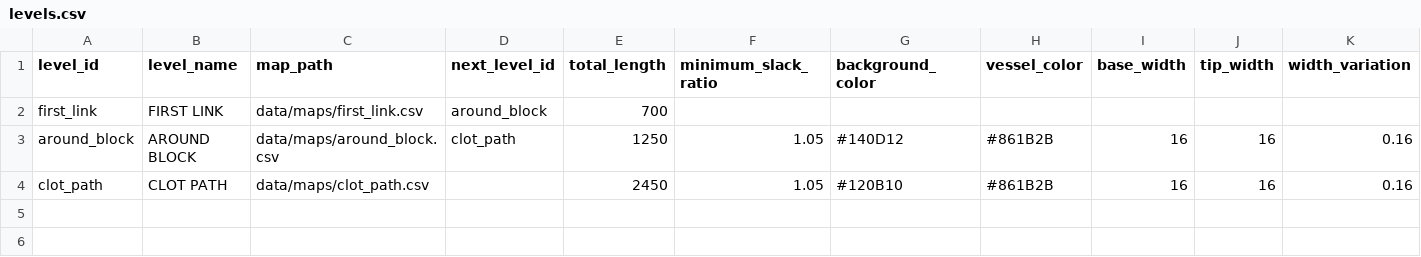
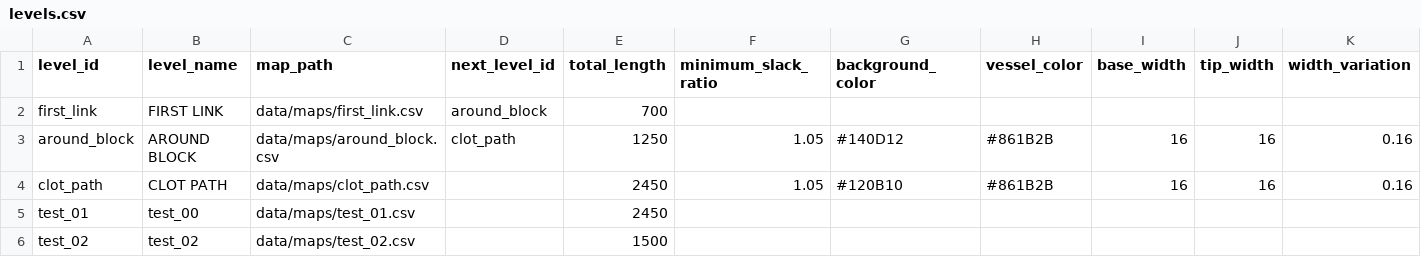
Before and after one commit to k025g1030-design/Object_Connect, a CSV file: NoviceResources/data/levels.csv, drawn as a sheet.

Commit message:
update: add test puzzle

```diff
--- a/NoviceResources/data/levels.csv
+++ b/NoviceResources/data/levels.csv
@@ -4 +4,3 @@ around_block,AROUND BLOCK,data/maps/around_block.csv,clot_path,1250,1.05,#140D12
 clot_path,CLOT PATH,data/maps/clot_path.csv,,2450,1.05,#120B10,#861B2B,16,16,0.16
+test_01,test_00,data/maps/test_01.csv,,2450,,,,,,
+test_02,test_02,data/maps/test_02.csv,,1500,,,,,,
```
Also changed, not shown: 4 other files.
